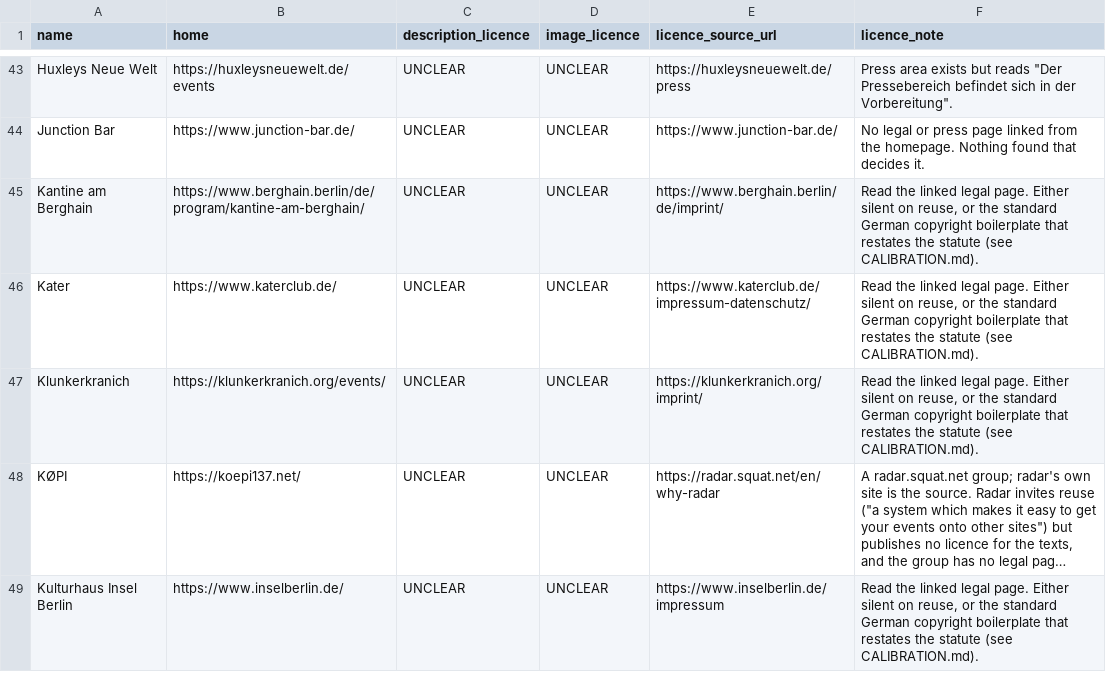
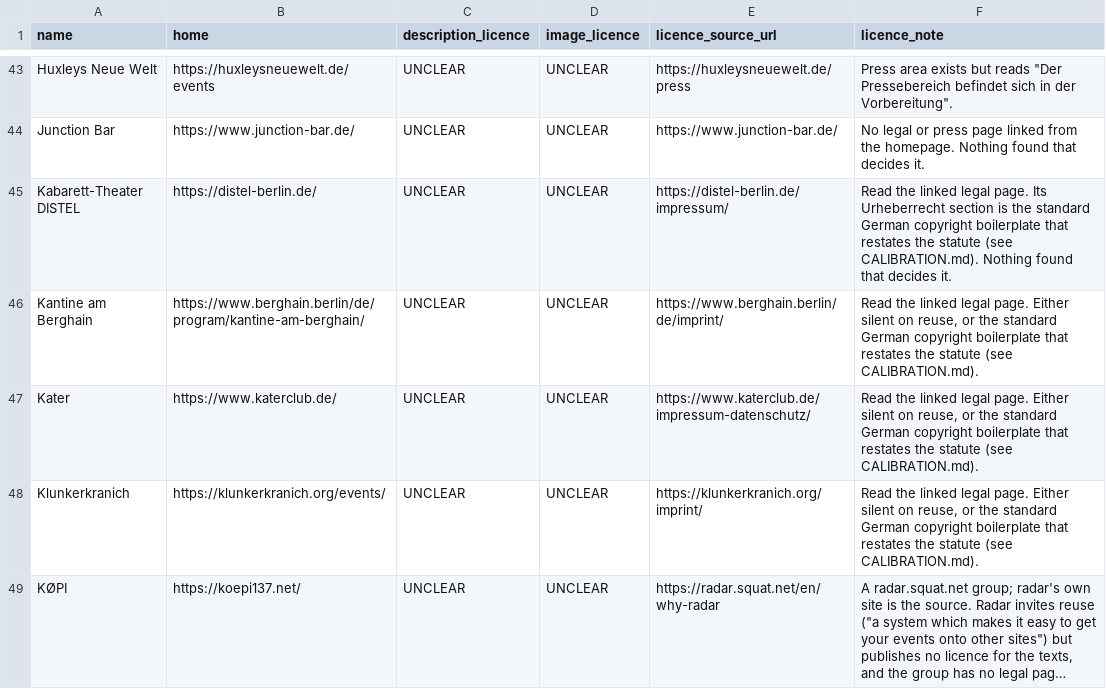
Before and after one commit to enorm-labs/event-junkie, a TSV file: docs/licence-review/RESULTS.tsv, drawn as a sheet; only a part is shown, gaps mark what is left out; the shorter side is filled out with more unchanged rows; long unchanged cells end in …; the diff names each change by its address in the sheet, - before the commit and + after, or states it on an @@ line.

```diff
--- a/docs/licence-review/RESULTS.tsv
+++ b/docs/licence-review/RESULTS.tsv
+row 45: Kabarett-Theater DISTEL | https://distel-berlin.de/ | UNCLEAR | UNCLEAR | https://distel-berlin.de/impressum/ | Read the linked legal page. Its Urheberrecht section is the standard German copyright boilerplate that restates the statute (see CALIBRATION.md). Nothing found that decides it.
```
Also changed, not shown: 15 other files.
